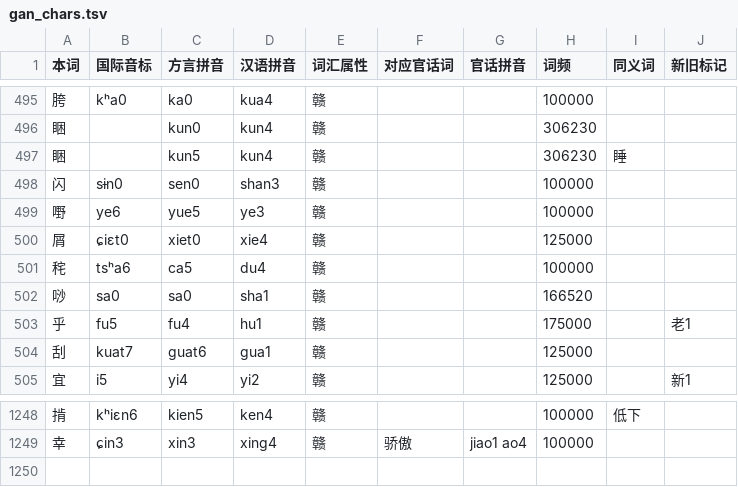
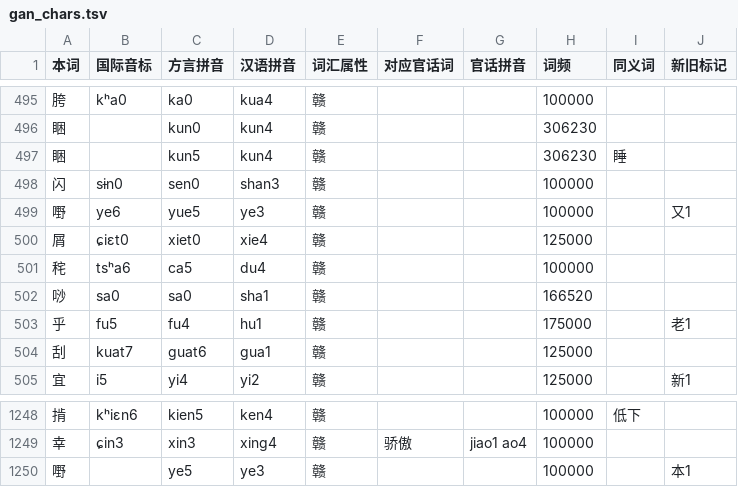
Before and after one commit to Doohaey/GonnyuGeneralIME, a TSV file: resources/regions/lancong/dictionaries/gan_chars.tsv, drawn as a sheet; only a part is shown, gaps mark what is left out.

```diff
--- a/resources/regions/lancong/dictionaries/gan_chars.tsv
+++ b/resources/regions/lancong/dictionaries/gan_chars.tsv
@@ -498,3 +498,3 @@
 闪	sɨn0	sen0	shan3	赣			100000		
-嘢	ye6	yue5	ye3	赣			100000		
+嘢	ye6	yue5	ye3	赣			100000		又1
 屑	ɕiɛt0	xiet0	xie4	赣			125000		
@@ -1249 +1249,2 @@
 幸	ɕin3	xin3	xing4	赣	骄傲	jiao1 ao4	100000		
+嘢		ye5	ye3	赣			100000		本1
```
Also changed, not shown: resources/regions/lancong/dictionaries/chars.tsv, 1 other file.
